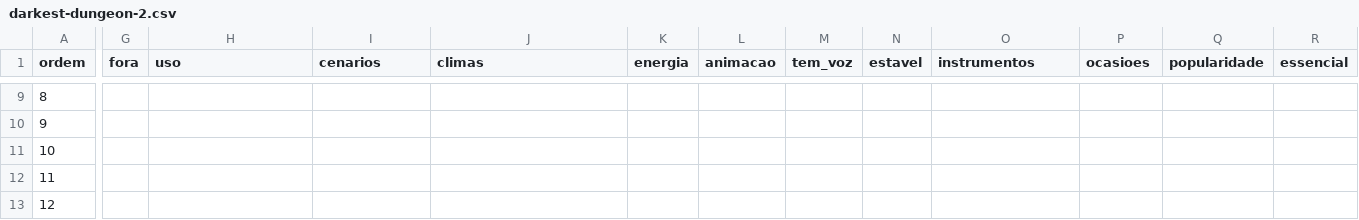
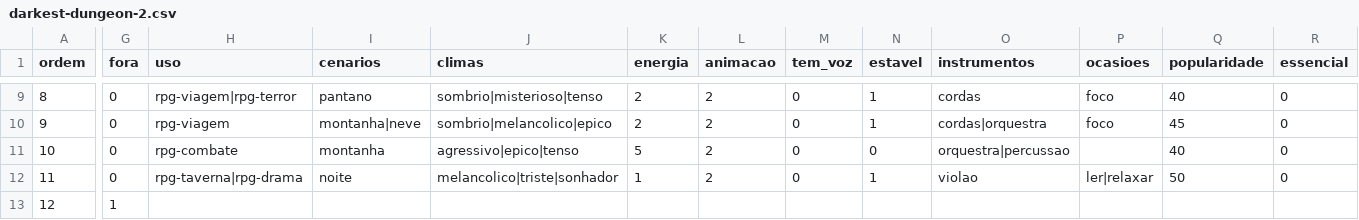
Before and after one commit to Marcelao98/Projeto-Frederico, a CSV file: acervo/catalogo/ost/faixas/darkest-dungeon-2.csv, drawn as a sheet; only a part is shown, gaps mark what is left out; the diff covers the shown part only; the diff names each change by its address in the sheet, - before the commit and + after, or states it on an @@ line.

```diff
--- a/acervo/catalogo/ost/faixas/darkest-dungeon-2.csv
+++ b/acervo/catalogo/ost/faixas/darkest-dungeon-2.csv
-G9:G12 (fora): (empty)
+G9:G12 (fora): 0
-H9 (uso): (empty)
+H9 (uso): rpg-viagem|rpg-terror
-I9 (cenarios): (empty)
+I9 (cenarios): pantano
-J9 (climas): (empty)
+J9 (climas): sombrio|misterioso|tenso
-K9:K10 (energia): (empty)
+K9:K10 (energia): 2
-L9:L12 (animacao): (empty)
+L9:L12 (animacao): 2
-M9:M12 (tem_voz): (empty)
+M9:M12 (tem_voz): 0
-N9:N10 (estavel): (empty)
+N9:N10 (estavel): 1
-O9 (instrumentos): (empty)
+O9 (instrumentos): cordas
-P9:P10 (ocasioes): (empty)
+P9:P10 (ocasioes): foco
-Q9 (popularidade): (empty)
+Q9 (popularidade): 40
-R9:R12 (essencial): (empty)
+R9:R12 (essencial): 0
-H10 (uso): (empty)
+H10 (uso): rpg-viagem
-I10 (cenarios): (empty)
+I10 (cenarios): montanha|neve
-J10 (climas): (empty)
+J10 (climas): sombrio|melancolico|epico
-O10 (instrumentos): (empty)
+O10 (instrumentos): cordas|orquestra
-Q10 (popularidade): (empty)
+Q10 (popularidade): 45
-H11 (uso): (empty)
+H11 (uso): rpg-combate
-I11 (cenarios): (empty)
+I11 (cenarios): montanha
-J11 (climas): (empty)
+J11 (climas): agressivo|epico|tenso
-K11 (energia): (empty)
+K11 (energia): 5
-N11 (estavel): (empty)
+N11 (estavel): 0
-O11 (instrumentos): (empty)
+O11 (instrumentos): orquestra|percussao
-Q11 (popularidade): (empty)
+Q11 (popularidade): 40
-H12 (uso): (empty)
+H12 (uso): rpg-taverna|rpg-drama
-I12 (cenarios): (empty)
+I12 (cenarios): noite
-J12 (climas): (empty)
+J12 (climas): melancolico|triste|sonhador
-K12 (energia): (empty)
+K12 (energia): 1
-N12 (estavel): (empty)
+N12 (estavel): 1
-O12 (instrumentos): (empty)
+O12 (instrumentos): violao
-P12 (ocasioes): (empty)
+P12 (ocasioes): ler|relaxar
-Q12 (popularidade): (empty)
+Q12 (popularidade): 50
-G13 (fora): (empty)
+G13 (fora): 1
```
Also changed, not shown: 124 edited cells elsewhere in this file, acervo/catalogo/musica_genero.csv, acervo/catalogo/ost/faixas/darkest-dungeon.csv, 11 other files.
